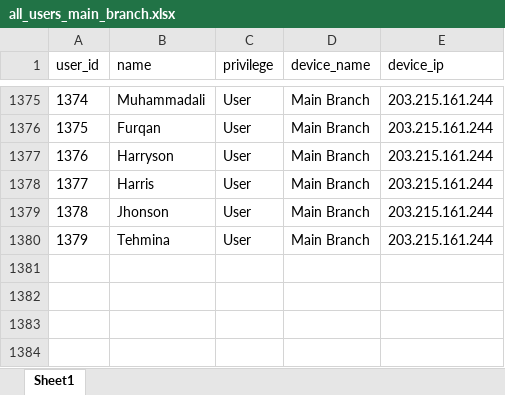
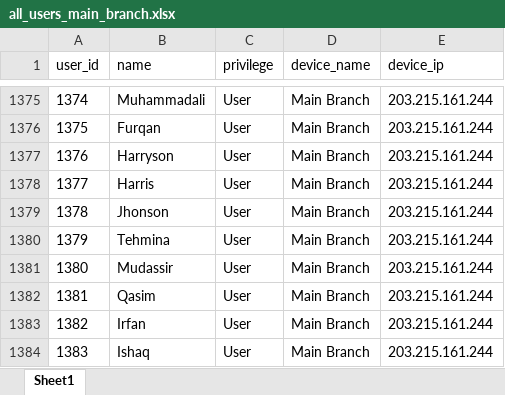
Before and after one commit to hammad5001/hrms, an Excel workbook: attendance/python-script/all_users_main_branch.xlsx, sheet Sheet1, drawn as a sheet; only a part is shown, gaps mark what is left out; values as stored, in another font and other column widths than the file's, no borders; the diff names each change by its address in the sheet, - before the commit and + after, or states it on an @@ line.

```diff
--- a/attendance/python-script/all_users_main_branch.xlsx (sheet Sheet1)
+++ b/attendance/python-script/all_users_main_branch.xlsx (sheet Sheet1)
+row 1381: 1380 | Mudassir | User | Main Branch | 203.215.161.244
+row 1382: 1381 | Qasim | User | Main Branch | 203.215.161.244
+row 1383: 1382 | Irfan | User | Main Branch | 203.215.161.244
+row 1384: 1383 | Ishaq | User | Main Branch | 203.215.161.244
```
Also changed, not shown: attendance/python-script/all_users_commercial_branch.xlsx, 40 other files.
